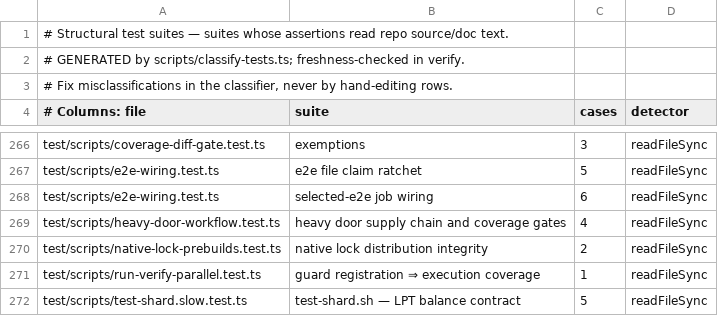
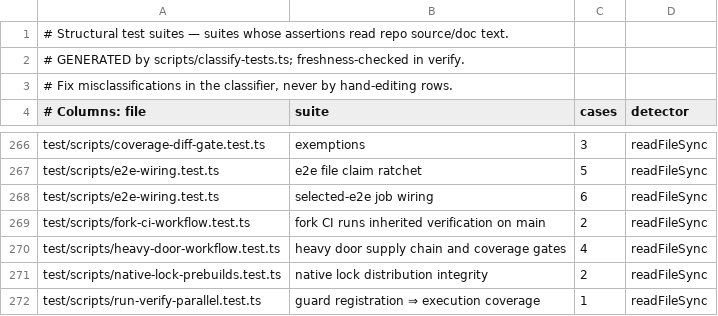
Before and after one commit to pavan2184/tencent-hack, a TSV file: scripts/structural-suites.tsv, drawn as a sheet; only a part is shown, gaps mark what is left out; the shorter side is filled out with more unchanged rows.

Commit message:
fix: enforce freshness terminal safety and main CI

```diff
--- a/scripts/structural-suites.tsv
+++ b/scripts/structural-suites.tsv
@@ -268,2 +268,3 @@ test/scripts/e2e-wiring.test.ts	e2e file claim ratchet	5	readFileSync
 test/scripts/e2e-wiring.test.ts	selected-e2e job wiring	6	readFileSync
+test/scripts/fork-ci-workflow.test.ts	fork CI runs inherited verification on main	2	readFileSync
 test/scripts/heavy-door-workflow.test.ts	heavy door supply chain and coverage gates	4	readFileSync
```
Also changed, not shown: 29 other files.
